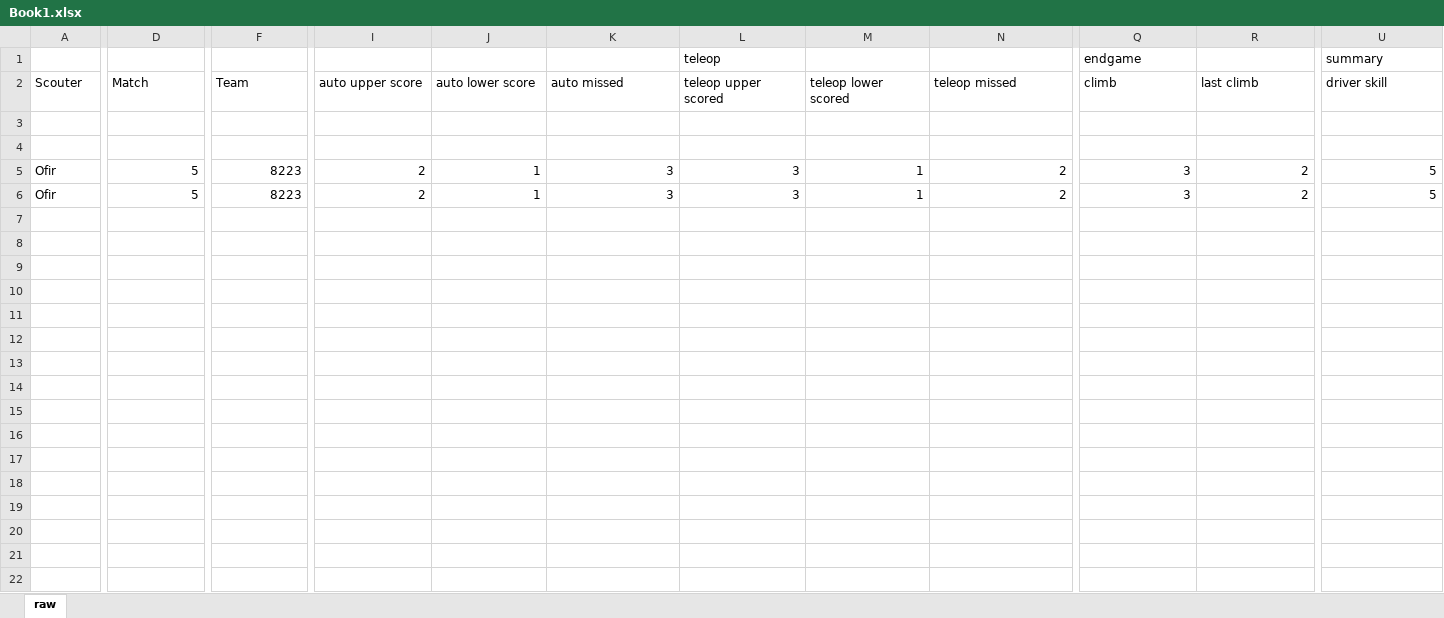
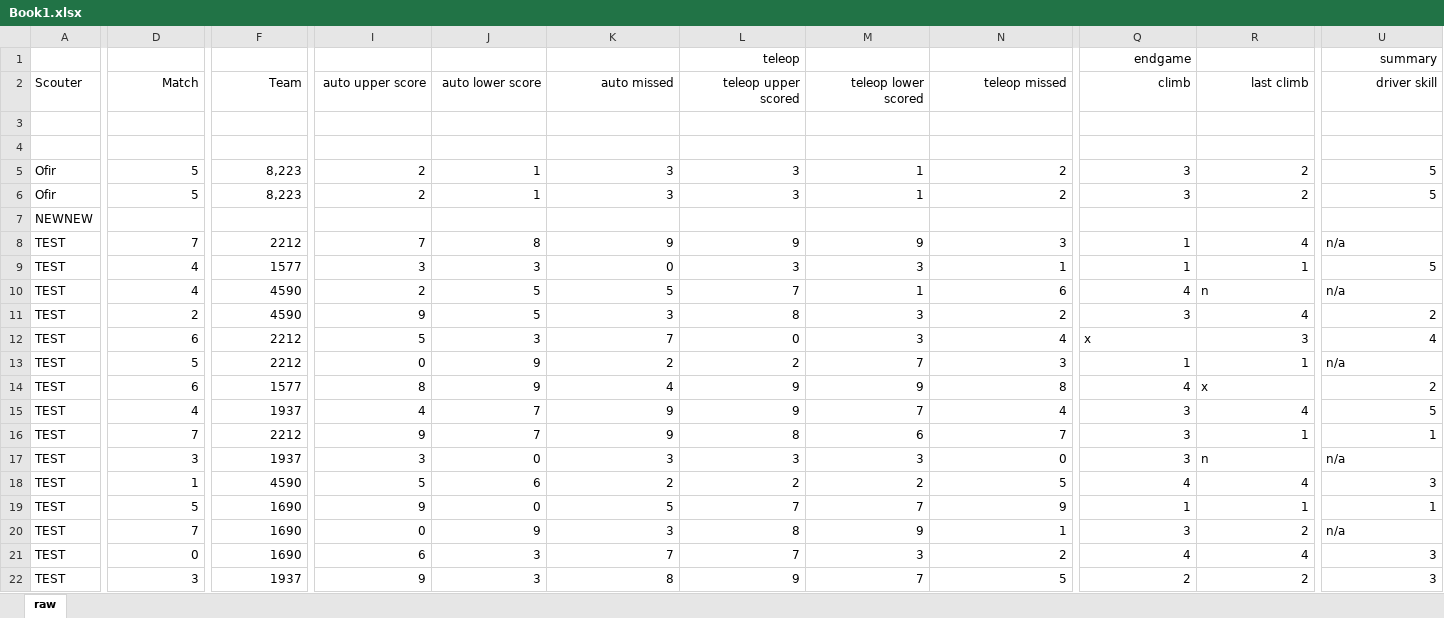
Before and after one commit to Steampunk1577/ScoutingPASS, an Excel workbook: Excel/Book1.xlsx, sheet raw, drawn as a sheet; only a part is shown, gaps mark what is left out; values as stored, in another font and other column widths than the file's, no borders; rows hold the shown columns only; the diff covers the shown part only; the diff names each change by its address in the sheet, - before the commit and + after, or states it on an @@ line.

Commit message:
added and run test.py

```diff
--- a/Excel/Book1.xlsx (sheet raw)
+++ b/Excel/Book1.xlsx (sheet raw)
-L1 alignment: left
+L1 alignment: right
-Q1 alignment: left
+Q1 alignment: right
-U1:U2 alignment: left
+U1:U2 alignment: right
-D2 alignment: left
+D2 alignment: right
-F2 alignment: left
+F2 alignment: right
-I2:N2 alignment: left
+I2:N2 alignment: right
-Q2:R2 alignment: left
+Q2:R2 alignment: right
-F5:F6 (Team): 8223
+F5:F6 (Team): 8,223
+row 7: NEWNEW
+row 8: TEST | 7 | 2212 | 7 | 8 | 9 | 9 | 9 | 3 | 1 | 4 | n/a
+row 9: TEST | 4 | 1577 | 3 | 3 | 0 | 3 | 3 | 1 | 1 | 1 | 5
+row 10: TEST | 4 | 4590 | 2 | 5 | 5 | 7 | 1 | 6 | 4 | n | n/a
+row 11: TEST | 2 | 4590 | 9 | 5 | 3 | 8 | 3 | 2 | 3 | 4 | 2
+row 12: TEST | 6 | 2212 | 5 | 3 | 7 | 0 | 3 | 4 | x | 3 | 4
+row 13: TEST | 5 | 2212 | 0 | 9 | 2 | 2 | 7 | 3 | 1 | 1 | n/a
+row 14: TEST | 6 | 1577 | 8 | 9 | 4 | 9 | 9 | 8 | 4 | x | 2
+row 15: TEST | 4 | 1937 | 4 | 7 | 9 | 9 | 7 | 4 | 3 | 4 | 5
+row 16: TEST | 7 | 2212 | 9 | 7 | 9 | 8 | 6 | 7 | 3 | 1 | 1
+row 17: TEST | 3 | 1937 | 3 | 0 | 3 | 3 | 3 | 0 | 3 | n | n/a
+row 18: TEST | 1 | 4590 | 5 | 6 | 2 | 2 | 2 | 5 | 4 | 4 | 3
+row 19: TEST | 5 | 1690 | 9 | 0 | 5 | 7 | 7 | 9 | 1 | 1 | 1
+row 20: TEST | 7 | 1690 | 0 | 9 | 3 | 8 | 9 | 1 | 3 | 2 | n/a
+row 21: TEST | 0 | 1690 | 6 | 3 | 7 | 7 | 3 | 2 | 4 | 4 | 3
+row 22: TEST | 3 | 1937 | 9 | 3 | 8 | 9 | 7 | 5 | 2 | 2 | 3
```
Also changed, not shown: 25 added rows elsewhere in this sheet, 3 other files.
